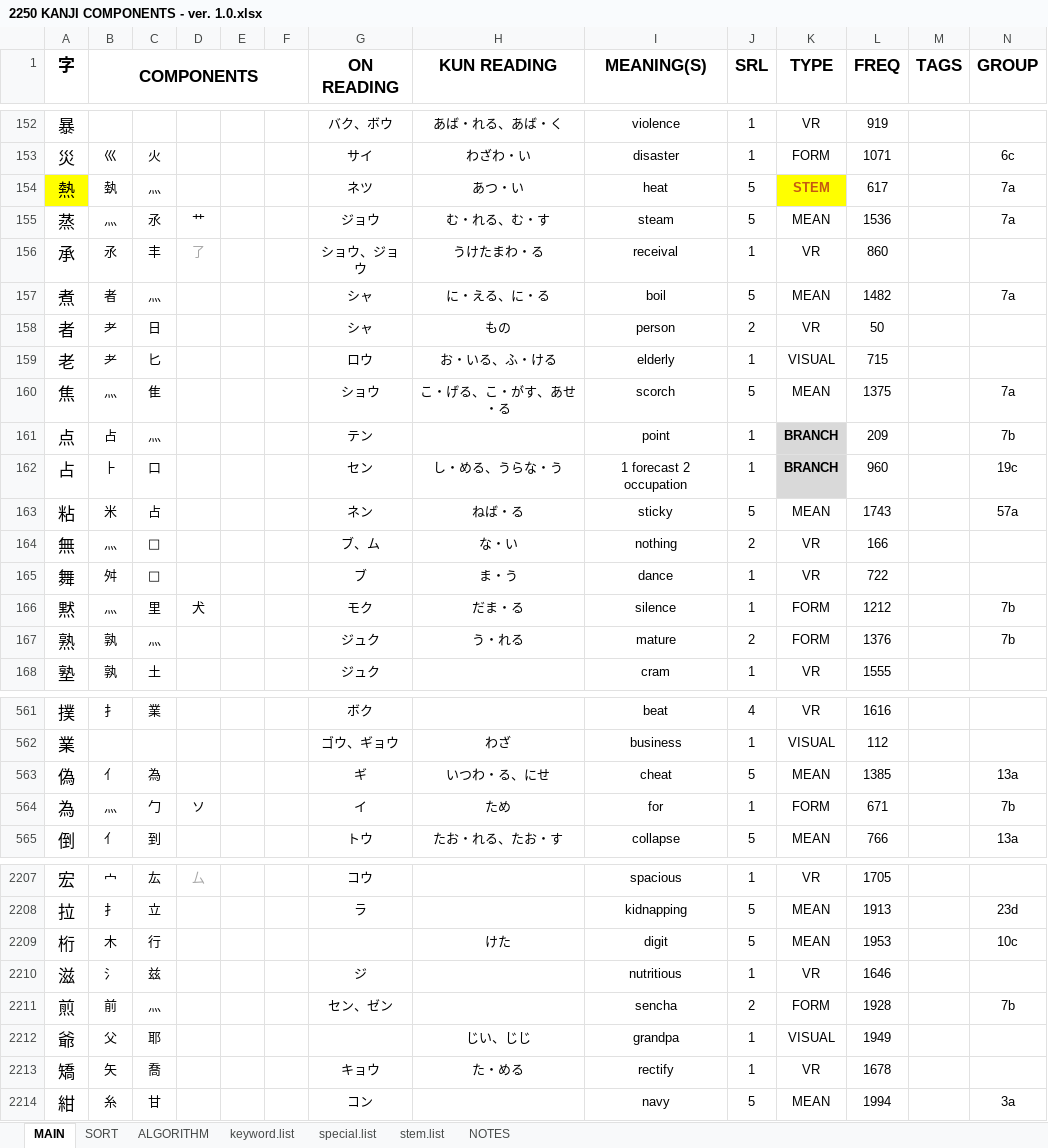
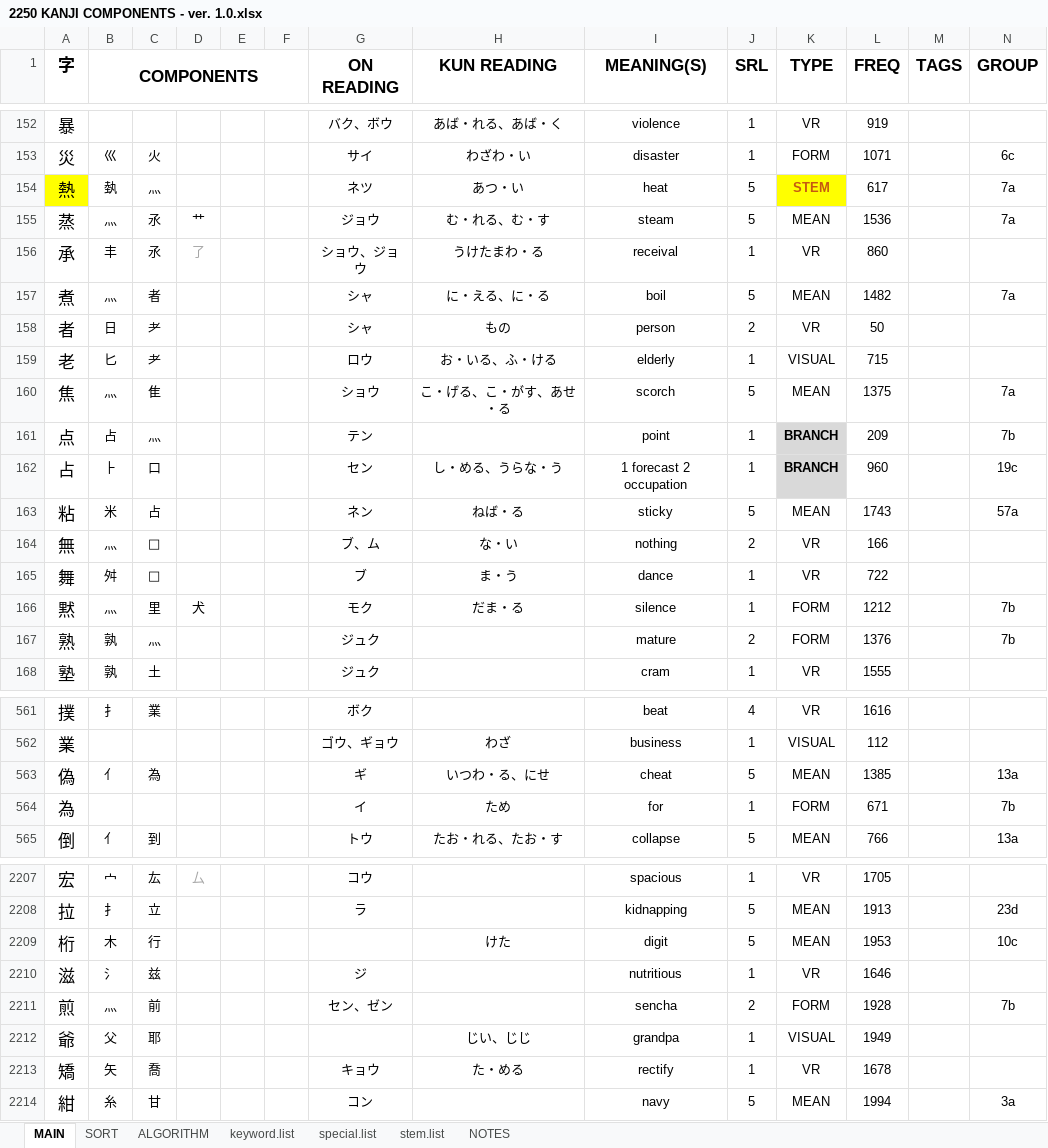
Before and after one commit to tonykoval/kanji-mbo, an Excel workbook: 2250 KANJI COMPONENTS - ver. 1.0.xlsx, sheet MAIN, drawn as a sheet; only a part is shown, gaps mark what is left out; values as stored, in another font and other column widths than the file's, no borders; the diff names each change by its address in the sheet, - before the commit and + after, or states it on an @@ line.

```diff
--- a/2250 KANJI COMPONENTS - ver. 1.0.xlsx (sheet MAIN)
+++ b/2250 KANJI COMPONENTS - ver. 1.0.xlsx (sheet MAIN)
-B156 (COMPONENTS): 氶
+B156 (COMPONENTS): 丰
-C156: 丰
+C156: 氶
-B157 (COMPONENTS): 者
+B157 (COMPONENTS): 灬
-C157: 灬
+C157: 者
-B158 (COMPONENTS): 耂
+B158 (COMPONENTS): 日
-C158: 日
+C158: 耂
-B159 (COMPONENTS): 耂
+B159 (COMPONENTS): 匕
-C159: 匕
+C159: 耂
-H167 (KUN READING): う・れる
+H167 (KUN READING): (empty)
-B564 (COMPONENTS): 灬
+B564 (COMPONENTS): (empty)
-C564: 勹
+C564: (empty)
-D564: ソ
+D564: (empty)
-B2211 (COMPONENTS): 前
+B2211 (COMPONENTS): 灬
-C2211: 灬
+C2211: 前
```
Also changed, not shown: sheet NOTES, sheet stem.list.
